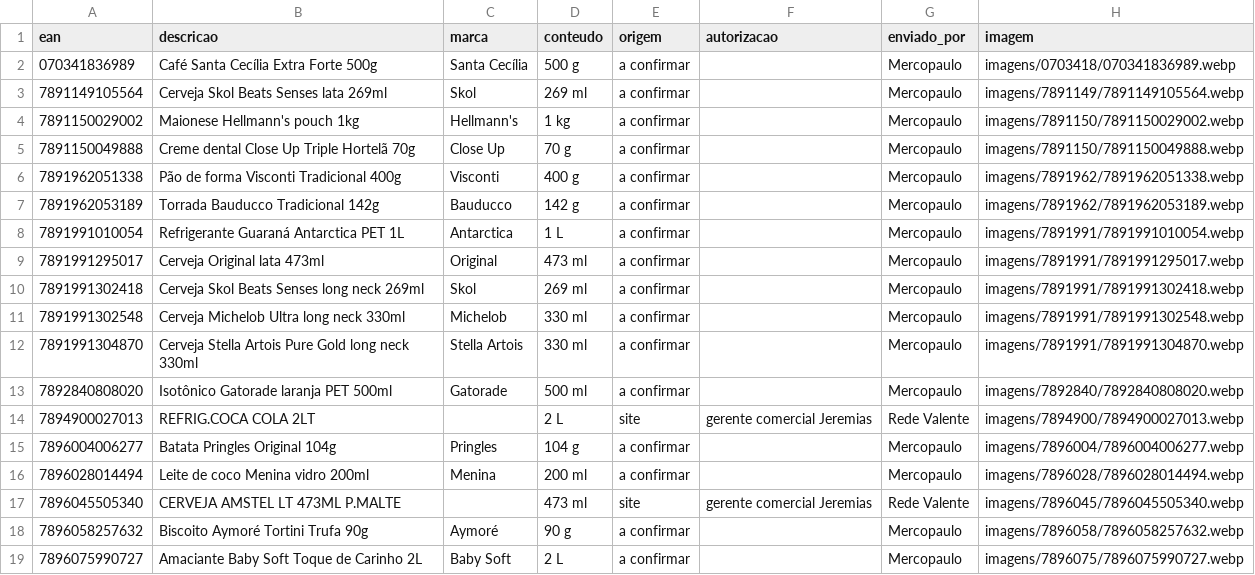
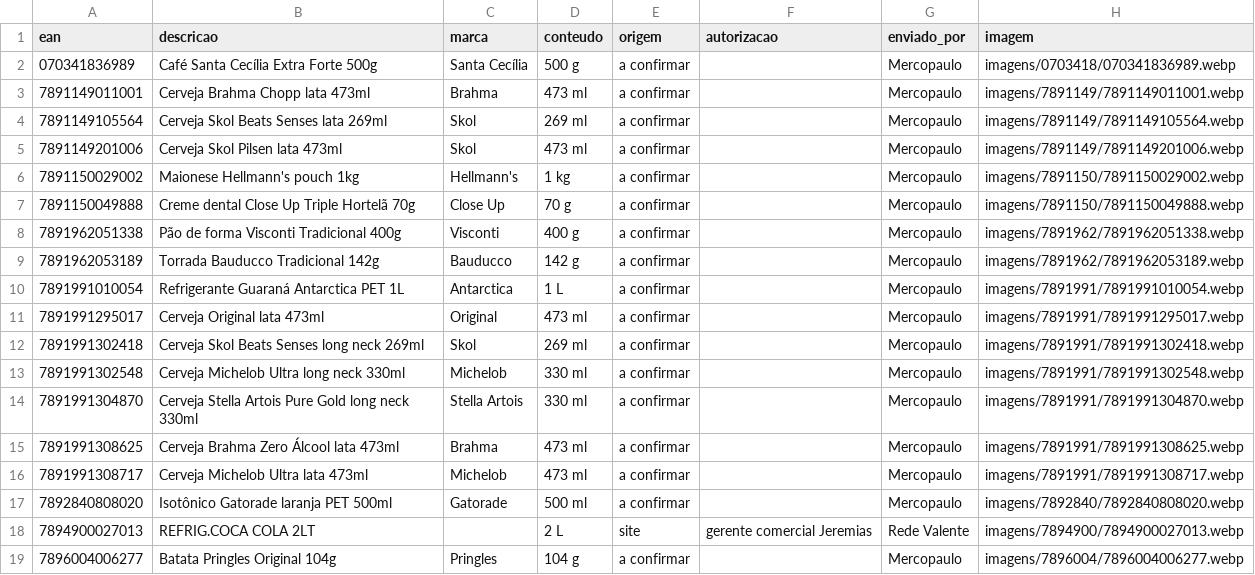
Before and after one commit to andrebitaraes-hub/acervo-encarte, a CSV file: catalogo.csv, drawn as a sheet; only a part is shown; the shorter side is filled out with more unchanged rows; the diff names each change by its address in the sheet, - before the commit and + after, or states it on an @@ line.

```diff
--- a/catalogo.csv
+++ b/catalogo.csv
+row 3: 7891149011001 | Cerveja Brahma Chopp lata 473ml | Brahma | 473 ml | a confirmar |  | Mercopaulo | imagens/7891149/7891149011001.webp
+row 5: 7891149201006 | Cerveja Skol Pilsen lata 473ml | Skol | 473 ml | a confirmar |  | Mercopaulo | imagens/7891149/7891149201006.webp
+row 15: 7891991308625 | Cerveja Brahma Zero Álcool lata 473ml | Brahma | 473 ml | a confirmar |  | Mercopaulo | imagens/7891991/7891991308625.webp
+row 16: 7891991308717 | Cerveja Michelob Ultra lata 473ml | Michelob | 473 ml | a confirmar |  | Mercopaulo | imagens/7891991/7891991308717.webp
```
